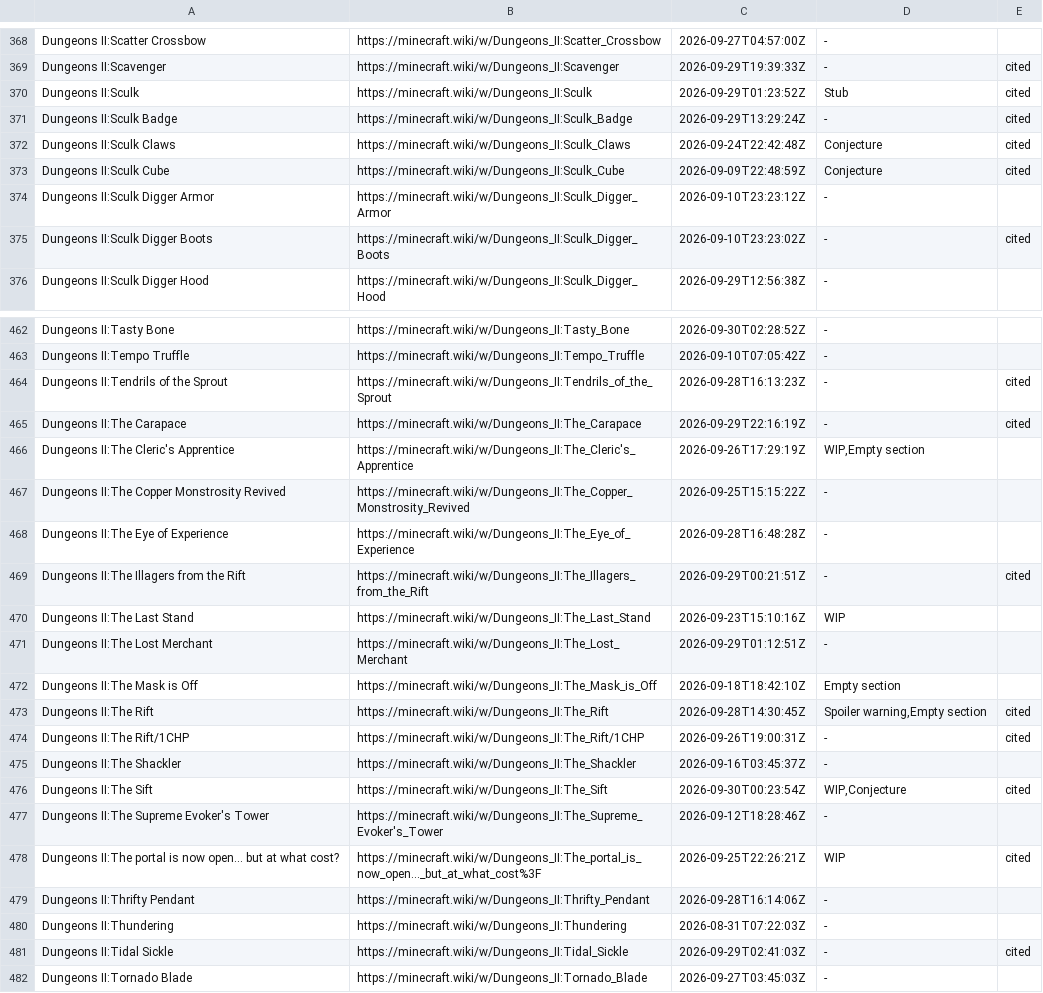
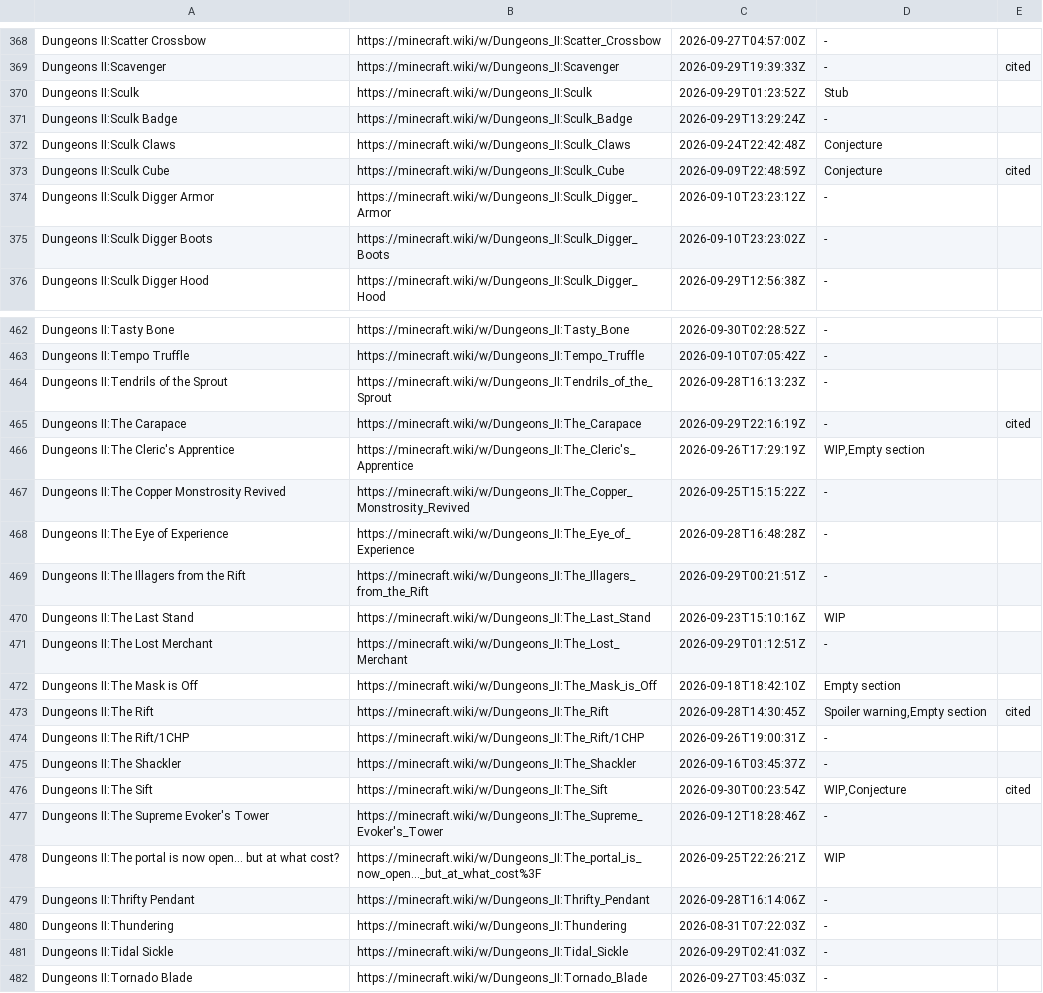
Before and after one commit to Skisisksiskskskss/Trapisque, a TSV file: docs/research/wiki_pages_2026-09-30.tsv, drawn as a sheet; only a part is shown, gaps mark what is left out; the diff covers the shown part only.

```diff
--- a/docs/research/wiki_pages_2026-09-30.tsv
+++ b/docs/research/wiki_pages_2026-09-30.tsv
@@ -369,8 +369,8 @@ Dungeons II:Scatter Crossbow	https://minecraft.wiki/w/Dungeons_II:Scatter_Crossb
 Dungeons II:Scavenger	https://minecraft.wiki/w/Dungeons_II:Scavenger	2026-09-29T19:39:33Z	-	cited
-Dungeons II:Sculk	https://minecraft.wiki/w/Dungeons_II:Sculk	2026-09-29T01:23:52Z	Stub	cited
-Dungeons II:Sculk Badge	https://minecraft.wiki/w/Dungeons_II:Sculk_Badge	2026-09-29T13:29:24Z	-	cited
-Dungeons II:Sculk Claws	https://minecraft.wiki/w/Dungeons_II:Sculk_Claws	2026-09-24T22:42:48Z	Conjecture	cited
+Dungeons II:Sculk	https://minecraft.wiki/w/Dungeons_II:Sculk	2026-09-29T01:23:52Z	Stub	
+Dungeons II:Sculk Badge	https://minecraft.wiki/w/Dungeons_II:Sculk_Badge	2026-09-29T13:29:24Z	-	
+Dungeons II:Sculk Claws	https://minecraft.wiki/w/Dungeons_II:Sculk_Claws	2026-09-24T22:42:48Z	Conjecture	
 Dungeons II:Sculk Cube	https://minecraft.wiki/w/Dungeons_II:Sculk_Cube	2026-09-09T22:48:59Z	Conjecture	cited
 Dungeons II:Sculk Digger Armor	https://minecraft.wiki/w/Dungeons_II:Sculk_Digger_Armor	2026-09-10T23:23:12Z	-	
-Dungeons II:Sculk Digger Boots	https://minecraft.wiki/w/Dungeons_II:Sculk_Digger_Boots	2026-09-10T23:23:02Z	-	cited
+Dungeons II:Sculk Digger Boots	https://minecraft.wiki/w/Dungeons_II:Sculk_Digger_Boots	2026-09-10T23:23:02Z	-	
 Dungeons II:Sculk Digger Hood	https://minecraft.wiki/w/Dungeons_II:Sculk_Digger_Hood	2026-09-29T12:56:38Z	-	
@@ -463,3 +463,3 @@ Dungeons II:Tasty Bone	https://minecraft.wiki/w/Dungeons_II:Tasty_Bone	2026-09-3
 Dungeons II:Tempo Truffle	https://minecraft.wiki/w/Dungeons_II:Tempo_Truffle	2026-09-10T07:05:42Z	-	
-Dungeons II:Tendrils of the Sprout	https://minecraft.wiki/w/Dungeons_II:Tendrils_of_the_Sprout	2026-09-28T16:13:23Z	-	cited
+Dungeons II:Tendrils of the Sprout	https://minecraft.wiki/w/Dungeons_II:Tendrils_of_the_Sprout	2026-09-28T16:13:23Z	-	
 Dungeons II:The Carapace	https://minecraft.wiki/w/Dungeons_II:The_Carapace	2026-09-29T22:16:19Z	-	cited
@@ -468,3 +468,3 @@ Dungeons II:The Copper Monstrosity Revived	https://minecraft.wiki/w/Dungeons_II:
 Dungeons II:The Eye of Experience	https://minecraft.wiki/w/Dungeons_II:The_Eye_of_Experience	2026-09-28T16:48:28Z	-	
-Dungeons II:The Illagers from the Rift	https://minecraft.wiki/w/Dungeons_II:The_Illagers_from_the_Rift	2026-09-29T00:21:51Z	-	cited
+Dungeons II:The Illagers from the Rift	https://minecraft.wiki/w/Dungeons_II:The_Illagers_from_the_Rift	2026-09-29T00:21:51Z	-	
 Dungeons II:The Last Stand	https://minecraft.wiki/w/Dungeons_II:The_Last_Stand	2026-09-23T15:10:16Z	WIP	
@@ -473,3 +473,3 @@ Dungeons II:The Mask is Off	https://minecraft.wiki/w/Dungeons_II:The_Mask_is_Off
 Dungeons II:The Rift	https://minecraft.wiki/w/Dungeons_II:The_Rift	2026-09-28T14:30:45Z	Spoiler warning,Empty section	cited
-Dungeons II:The Rift/1CHP	https://minecraft.wiki/w/Dungeons_II:The_Rift/1CHP	2026-09-26T19:00:31Z	-	cited
+Dungeons II:The Rift/1CHP	https://minecraft.wiki/w/Dungeons_II:The_Rift/1CHP	2026-09-26T19:00:31Z	-	
 Dungeons II:The Shackler	https://minecraft.wiki/w/Dungeons_II:The_Shackler	2026-09-16T03:45:37Z	-	
@@ -477,6 +477,6 @@ Dungeons II:The Sift	https://minecraft.wiki/w/Dungeons_II:The_Sift	2026-09-30T00
 Dungeons II:The Supreme Evoker's Tower	https://minecraft.wiki/w/Dungeons_II:The_Supreme_Evoker's_Tower	2026-09-12T18:28:46Z	-	
-Dungeons II:The portal is now open... but at what cost?	https://minecraft.wiki/w/Dungeons_II:The_portal_is_now_open..._but_at_what_cost%3F	2026-09-25T22:26:21Z	WIP	cited
+Dungeons II:The portal is now open... but at what cost?	https://minecraft.wiki/w/Dungeons_II:The_portal_is_now_open..._but_at_what_cost%3F	2026-09-25T22:26:21Z	WIP	
 Dungeons II:Thrifty Pendant	https://minecraft.wiki/w/Dungeons_II:Thrifty_Pendant	2026-09-28T16:14:06Z	-	
 Dungeons II:Thundering	https://minecraft.wiki/w/Dungeons_II:Thundering	2026-08-31T07:22:03Z	-	
-Dungeons II:Tidal Sickle	https://minecraft.wiki/w/Dungeons_II:Tidal_Sickle	2026-09-29T02:41:03Z	-	cited
+Dungeons II:Tidal Sickle	https://minecraft.wiki/w/Dungeons_II:Tidal_Sickle	2026-09-29T02:41:03Z	-	
 Dungeons II:Tornado Blade	https://minecraft.wiki/w/Dungeons_II:Tornado_Blade	2026-09-27T03:45:03Z	-	
```
Also changed, not shown: 73 edited cells elsewhere in this file, 4 other files.
